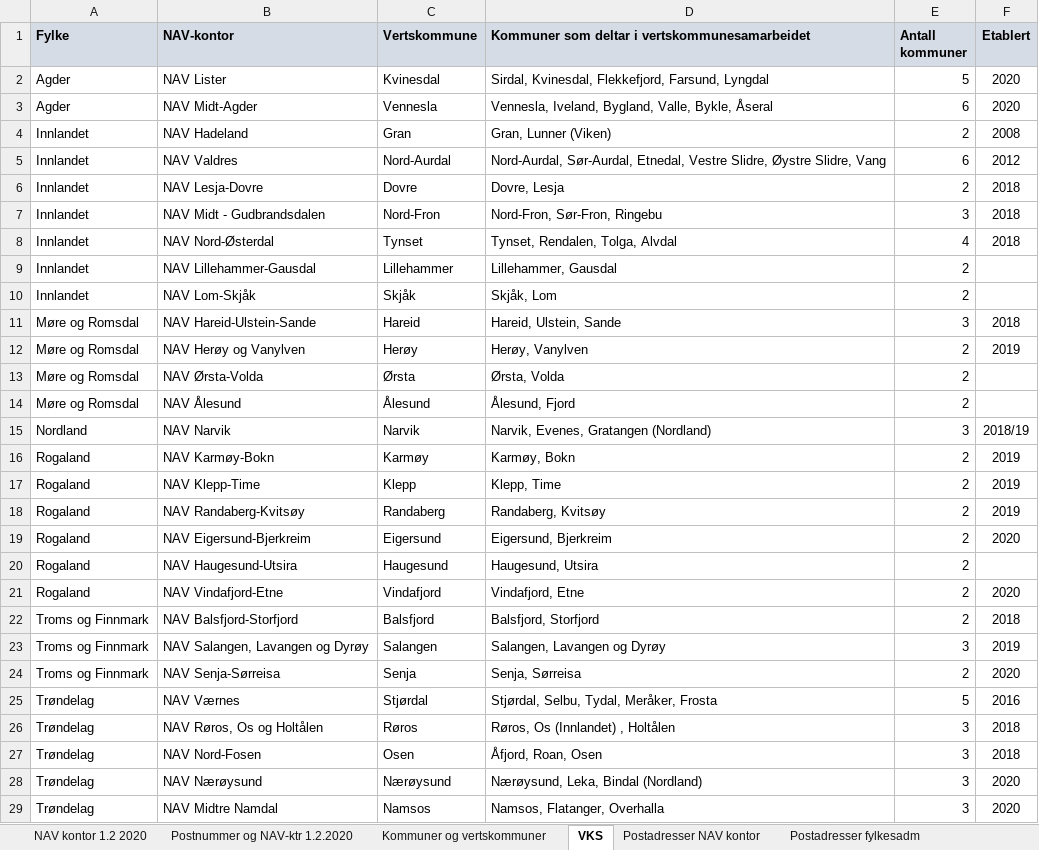
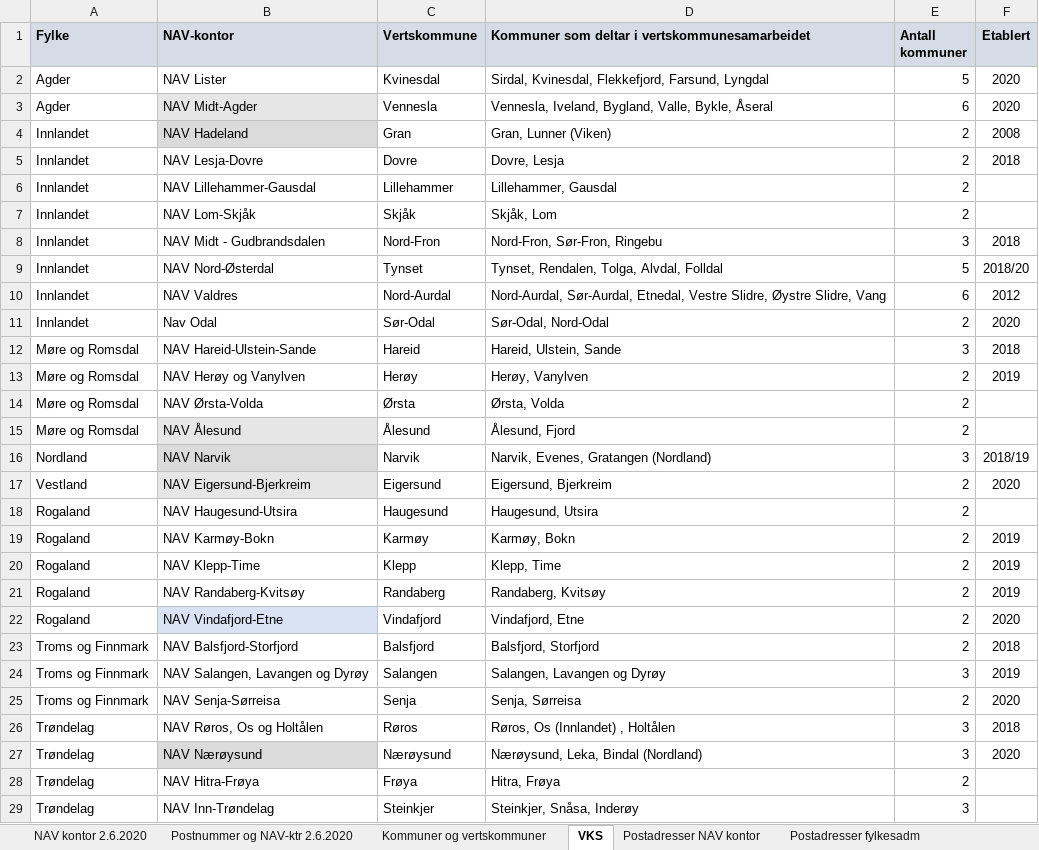
Before and after one commit to navikt/tilbakemeldinger, an Excel workbook: navkontor.xlsx, sheet VKS, drawn as a sheet; only a part is shown; the shorter side is filled out with more unchanged rows; values as stored, in another font and other column widths than the file's, no borders; removed rows and columns are numbered as before the commit, all else as after; the diff covers the shown part only; the diff names each change by its address in the sheet, - before the commit and + after, or states it on an @@ line.

Commit message:
Oppdatert excel-ark for nav-kontorer. Sorterer :visalle søk på navn.

```diff
--- a/navkontor.xlsx (sheet VKS)
+++ b/navkontor.xlsx (sheet VKS)
-sheet tab: NAV kontor 1.2 2020
+sheet tab: NAV kontor 2.6.2020
-sheet tab: Postnummer og NAV-ktr 1.2.2020
+sheet tab: Postnummer og NAV-ktr 2.6.2020
-B3 fill: none
+B3 fill: #E7E6E6
-B4 fill: none
+B4 fill: #DBDBDB
-row 8: Innlandet | NAV Nord-Østerdal | Tynset | Tynset, Rendalen, Tolga, Alvdal | 4 | 2018
@@ row 7 moved to row 8: Innlandet @@
+row 9: Innlandet | NAV Nord-Østerdal | Tynset | Tynset, Rendalen, Tolga, Alvdal, Folldal | 5 | 2018/20
@@ row 5 moved to row 10: Innlandet @@
+row 11: Innlandet | Nav Odal | Sør-Odal | Sør-Odal, Nord-Odal | 2 | 2020
-B15 fill: none
+B15 fill: #E7E6E6
-B16 fill: none
+B16 fill: #DBDBDB
+row 17: Vestland | NAV Eigersund-Bjerkreim | Eigersund | Eigersund, Bjerkreim | 2 | 2020
@@ row 20 moved to row 18: Rogaland @@
-row 19: Rogaland | NAV Eigersund-Bjerkreim | Eigersund | Eigersund, Bjerkreim | 2 | 2020
-B22 fill: none
+B22 fill: #DAE3F3
@@ row 25 moved to row 34: Trøndelag @@
@@ row 27 moved to row 31: Trøndelag @@
-B27 fill: none
+B27 fill: #DBDBDB
@@ row 29 moved to row 30: Trøndelag @@
```
Also changed, not shown: 1 added row, 3 moved rows, 1 edited cell and cell formats elsewhere in this sheet, sheet Postnummer og NAV-ktr 2.6.2020, sheet NAV kontor 2.6.2020, sheet Postadresser NAV kontor, sheet Kommuner og vertskommuner, 5 other files.
